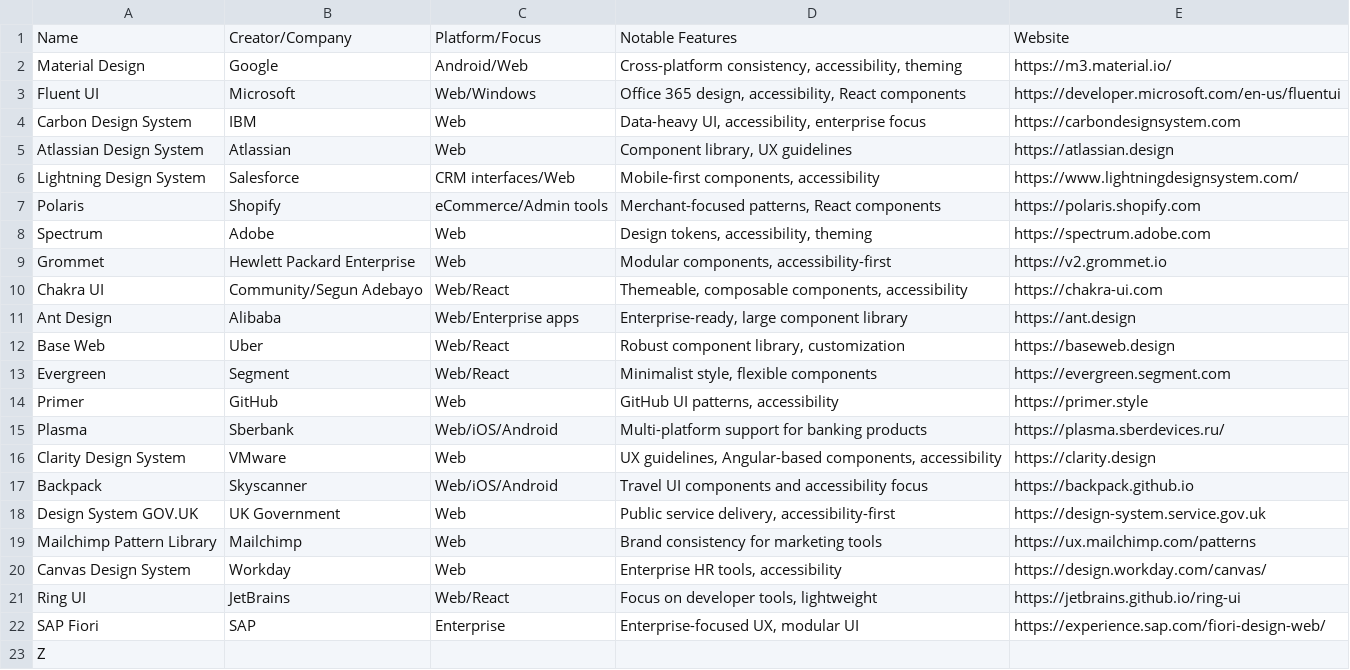
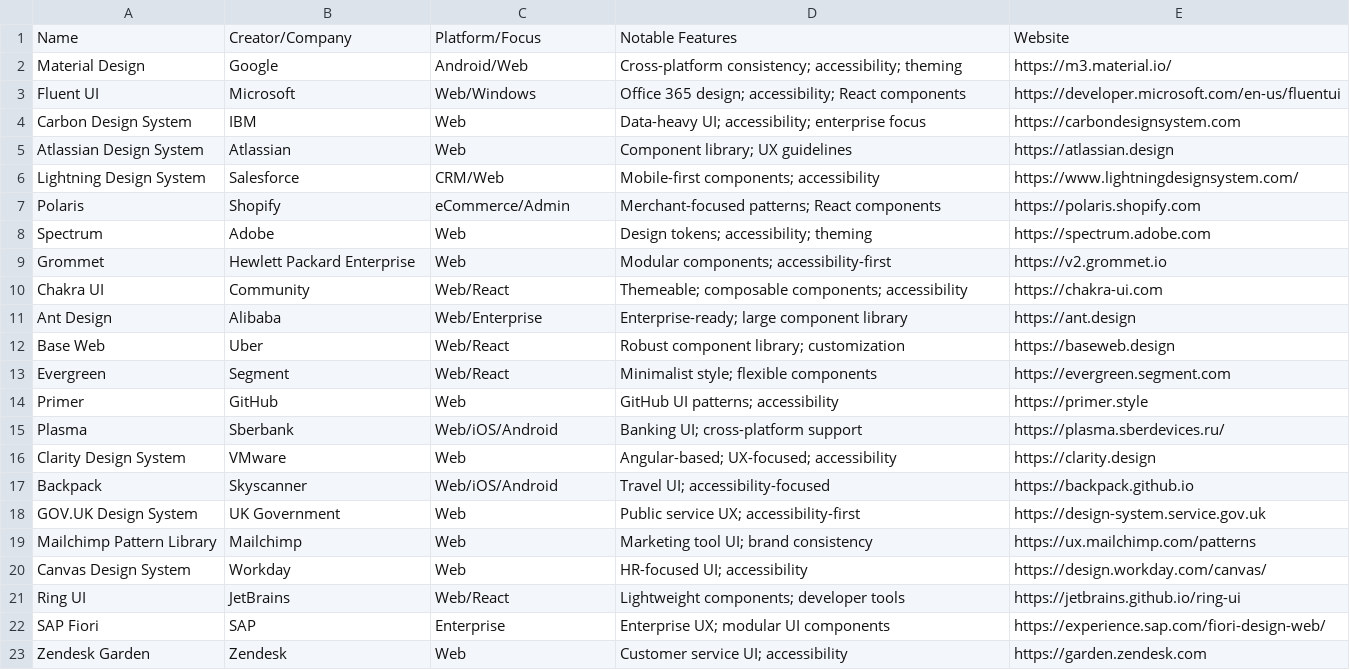
Before and after one commit to matthewallenart/design-systems, a CSV file: list-v1.csv, drawn as a sheet.

Commit message:
Update list-v1.csv

```diff
--- a/list-v1.csv
+++ b/list-v1.csv
@@ -1,23 +1,23 @@
 Name,Creator/Company,Platform/Focus,Notable Features,Website
-Material Design,Google,Android/Web,"Cross-platform consistency, accessibility, theming",https://m3.material.io/
-Fluent UI,Microsoft,Web/Windows,"Office 365 design, accessibility, React components",https://developer.microsoft.com/en-us/fluentui
-Carbon Design System,IBM,Web,"Data-heavy UI, accessibility, enterprise focus",https://carbondesignsystem.com
-Atlassian Design System,Atlassian,Web,"Component library, UX guidelines",https://atlassian.design
-Lightning Design System,Salesforce,CRM interfaces/Web,"Mobile-first components, accessibility",https://www.lightningdesignsystem.com/
-Polaris,Shopify,eCommerce/Admin tools,"Merchant-focused patterns, React components",https://polaris.shopify.com
-Spectrum,Adobe,Web,"Design tokens, accessibility, theming",https://spectrum.adobe.com
-Grommet,Hewlett Packard Enterprise,Web,"Modular components, accessibility-first",https://v2.grommet.io
-Chakra UI,Community/Segun Adebayo,Web/React,"Themeable, composable components, accessibility",https://chakra-ui.com
-Ant Design,Alibaba,Web/Enterprise apps,"Enterprise-ready, large component library",https://ant.design
-Base Web,Uber,Web/React,"Robust component library, customization",https://baseweb.design
-Evergreen,Segment,Web/React,"Minimalist style, flexible components",https://evergreen.segment.com
-Primer,GitHub,Web,"GitHub UI patterns, accessibility",https://primer.style
-Plasma,Sberbank,Web/iOS/Android,"Multi-platform support for banking products",https://plasma.sberdevices.ru/
-Clarity Design System,VMware,Web,"UX guidelines, Angular-based components, accessibility",https://clarity.design
-Backpack,Skyscanner,Web/iOS/Android,"Travel UI components and accessibility focus",https://backpack.github.io
-Design System GOV.UK,UK Government,Web,"Public service delivery, accessibility-first",https://design-system.service.gov.uk
-Mailchimp Pattern Library,Mailchimp,Web,"Brand consistency for marketing tools",https://ux.mailchimp.com/patterns
-Canvas Design System,Workday,Web,"Enterprise HR tools, accessibility",https://design.workday.com/canvas/
-Ring UI,JetBrains,Web/React,"Focus on developer tools, lightweight",https://jetbrains.github.io/ring-ui
-SAP Fiori,SAP,Enterprise,"Enterprise-focused UX, modular UI",https://experience.sap.com/fiori-design-web/
-Z
+Material Design,Google,Android/Web,"Cross-platform consistency; accessibility; theming",https://m3.material.io/
+Fluent UI,Microsoft,Web/Windows,"Office 365 design; accessibility; React components",https://developer.microsoft.com/en-us/fluentui
+Carbon Design System,IBM,Web,"Data-heavy UI; accessibility; enterprise focus",https://carbondesignsystem.com
+Atlassian Design System,Atlassian,Web,"Component library; UX guidelines",https://atlassian.design
+Lightning Design System,Salesforce,CRM/Web,"Mobile-first components; accessibility",https://www.lightningdesignsystem.com/
+Polaris,Shopify,eCommerce/Admin,"Merchant-focused patterns; React components",https://polaris.shopify.com
+Spectrum,Adobe,Web,"Design tokens; accessibility; theming",https://spectrum.adobe.com
+Grommet,Hewlett Packard Enterprise,Web,"Modular components; accessibility-first",https://v2.grommet.io
+Chakra UI,Community,Web/React,"Themeable; composable components; accessibility",https://chakra-ui.com
+Ant Design,Alibaba,Web/Enterprise,"Enterprise-ready; large component library",https://ant.design
+Base Web,Uber,Web/React,"Robust component library; customization",https://baseweb.design
+Evergreen,Segment,Web/React,"Minimalist style; flexible components",https://evergreen.segment.com
+Primer,GitHub,Web,"GitHub UI patterns; accessibility",https://primer.style
+Plasma,Sberbank,Web/iOS/Android,"Banking UI; cross-platform support",https://plasma.sberdevices.ru/
+Clarity Design System,VMware,Web,"Angular-based; UX-focused; accessibility",https://clarity.design
+Backpack,Skyscanner,Web/iOS/Android,"Travel UI; accessibility-focused",https://backpack.github.io
+GOV.UK Design System,UK Government,Web,"Public service UX; accessibility-first",https://design-system.service.gov.uk
+Mailchimp Pattern Library,Mailchimp,Web,"Marketing tool UI; brand consistency",https://ux.mailchimp.com/patterns
+Canvas Design System,Workday,Web,"HR-focused UI; accessibility",https://design.workday.com/canvas/
+Ring UI,JetBrains,Web/React,"Lightweight components; developer tools",https://jetbrains.github.io/ring-ui
+SAP Fiori,SAP,Enterprise,"Enterprise UX; modular UI components",https://experience.sap.com/fiori-design-web/
+Zendesk Garden,Zendesk,Web,"Customer service UI; accessibility",https://garden.zendesk.com
```
